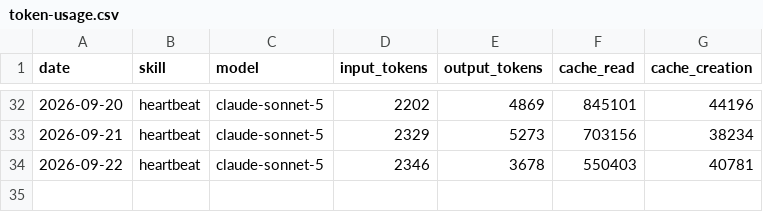
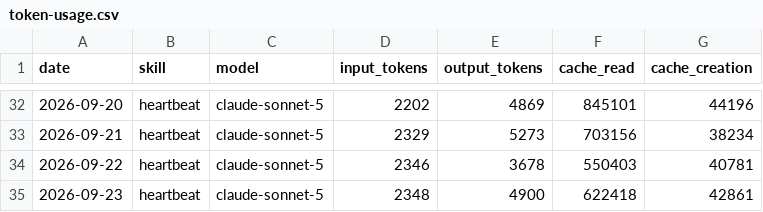
Before and after one commit to stefrogovskyi/aeon, a CSV file: memory/token-usage.csv, drawn as a sheet; only a part is shown, gaps mark what is left out.

Commit message:
chore(heartbeat): auto-commit 2026-09-23

```diff
--- a/memory/token-usage.csv
+++ b/memory/token-usage.csv
@@ -34 +34,2 @@ date,skill,model,input_tokens,output_tokens,cache_read,cache_creation
 2026-09-22,heartbeat,claude-sonnet-5,2346,3678,550403,40781
+2026-09-23,heartbeat,claude-sonnet-5,2348,4900,622418,42861
```
Also changed, not shown: 3 other files.
